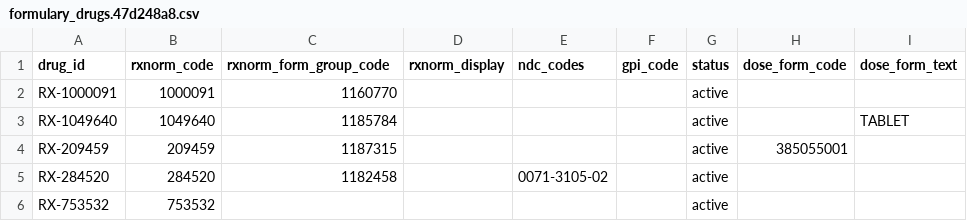
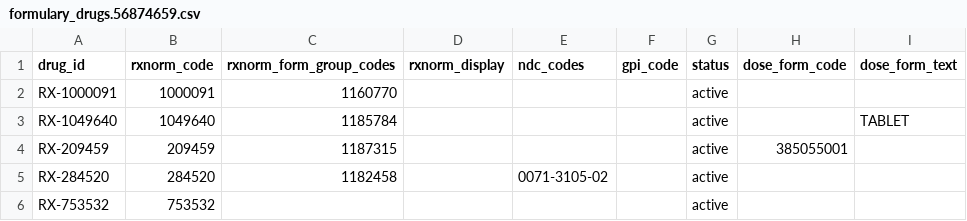
Before and after one commit to HealthSamurai/payerbox-docs, a CSV file: assets/data-integration/formulary_drugs.56874659.csv (was assets/data-integration/formulary_drugs.47d248a8.csv), drawn as a sheet; only a part is shown; the diff names each change by its address in the sheet, - before the commit and + after, or states it on an @@ line.

Commit message:
[HealthSamurai/smartbox#588] PDex drug 2

```diff
--- a/assets/data-integration/formulary_drugs.47d248a8.csv
+++ b/assets/data-integration/formulary_drugs.56874659.csv
-C1: rxnorm_form_group_code
+C1: rxnorm_form_group_codes
```
Also changed, not shown: 37 other files.
